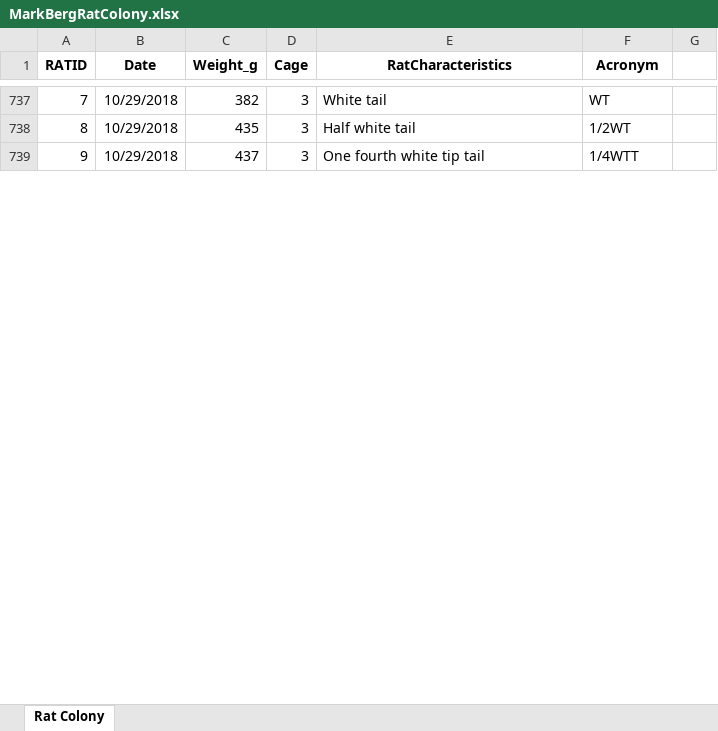
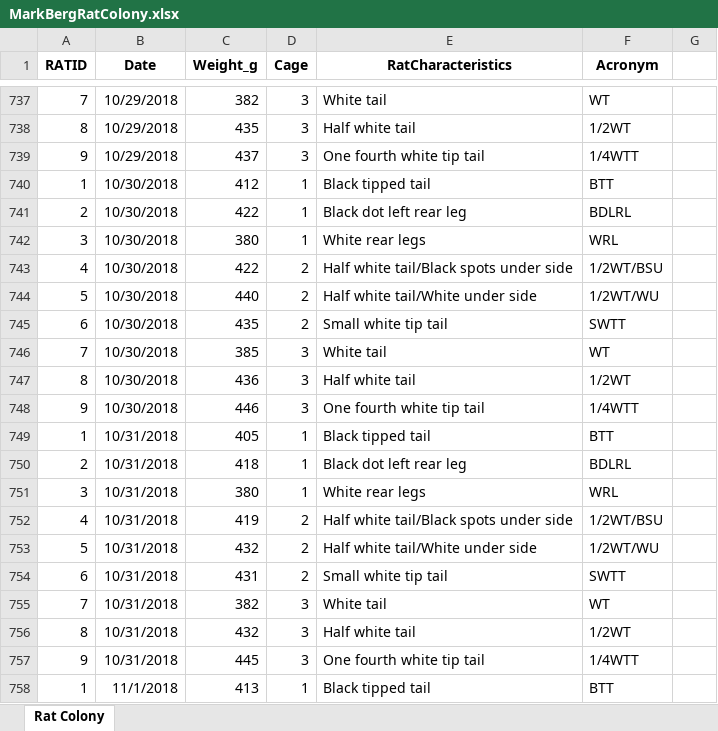
Before and after one commit to MelissaLaurino/MarkBergRatColony, an Excel workbook: MarkBergRatColony.xlsx, sheet Rat Colony, drawn as a sheet; only a part is shown, gaps mark what is left out; values as stored, in another font and other column widths than the file's, no borders; charts and pictures not drawn; the diff covers the shown part only; the diff names each change by its address in the sheet, - before the commit and + after, or states it on an @@ line.

```diff
--- a/MarkBergRatColony.xlsx (sheet Rat Colony)
+++ b/MarkBergRatColony.xlsx (sheet Rat Colony)
+row 740: 1 | 10/30/2018 | 412 | 1 | Black tipped tail | BTT
+row 741: 2 | 10/30/2018 | 422 | 1 | Black dot left rear leg | BDLRL
+row 742: 3 | 10/30/2018 | 380 | 1 | White rear legs | WRL
+row 743: 4 | 10/30/2018 | 422 | 2 | Half white tail/Black spots under side | 1/2WT/BSU
+row 744: 5 | 10/30/2018 | 440 | 2 | Half white tail/White under side | 1/2WT/WU
+row 745: 6 | 10/30/2018 | 435 | 2 | Small white tip tail | SWTT
+row 746: 7 | 10/30/2018 | 385 | 3 | White tail | WT
+row 747: 8 | 10/30/2018 | 436 | 3 | Half white tail | 1/2WT
+row 748: 9 | 10/30/2018 | 446 | 3 | One fourth white tip tail | 1/4WTT
+row 749: 1 | 10/31/2018 | 405 | 1 | Black tipped tail | BTT
+row 750: 2 | 10/31/2018 | 418 | 1 | Black dot left rear leg | BDLRL
+row 751: 3 | 10/31/2018 | 380 | 1 | White rear legs | WRL
+row 752: 4 | 10/31/2018 | 419 | 2 | Half white tail/Black spots under side | 1/2WT/BSU
+row 753: 5 | 10/31/2018 | 432 | 2 | Half white tail/White under side | 1/2WT/WU
+row 754: 6 | 10/31/2018 | 431 | 2 | Small white tip tail | SWTT
+row 755: 7 | 10/31/2018 | 382 | 3 | White tail | WT
+row 756: 8 | 10/31/2018 | 432 | 3 | Half white tail | 1/2WT
+row 757: 9 | 10/31/2018 | 445 | 3 | One fourth white tip tail | 1/4WTT
+row 758: 1 | 11/1/2018 | 413 | 1 | Black tipped tail | BTT
```
Also changed, not shown: 17 added rows and 27 edited cells elsewhere in this sheet, 1 other file.
